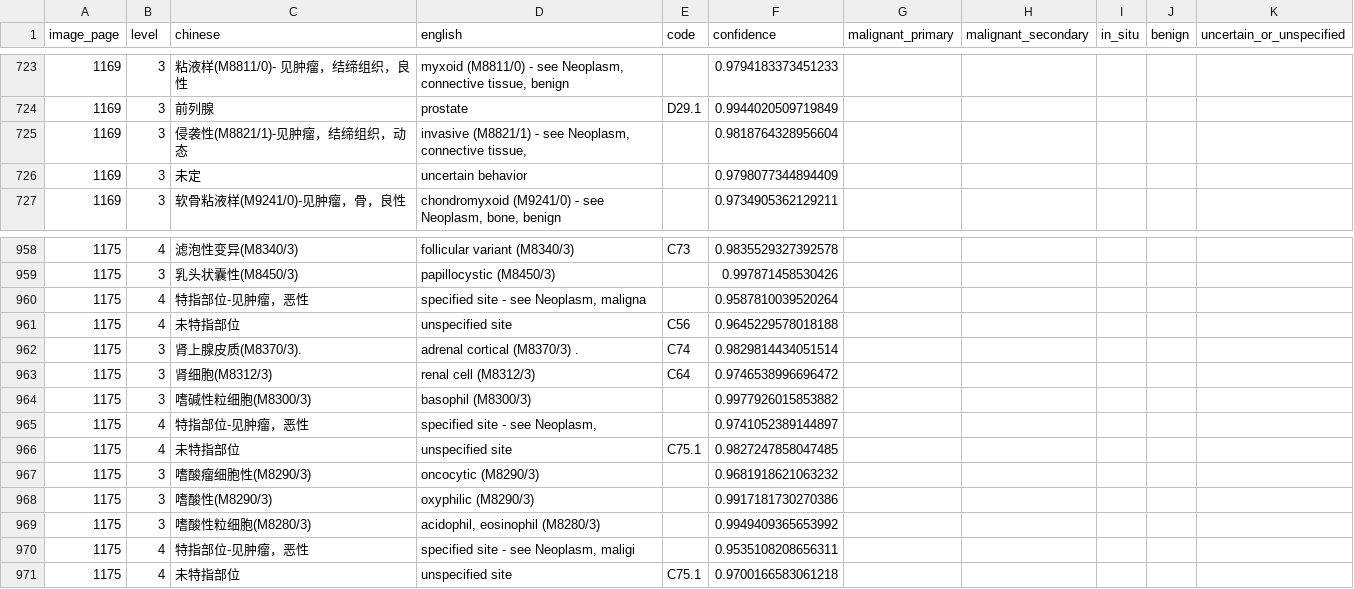
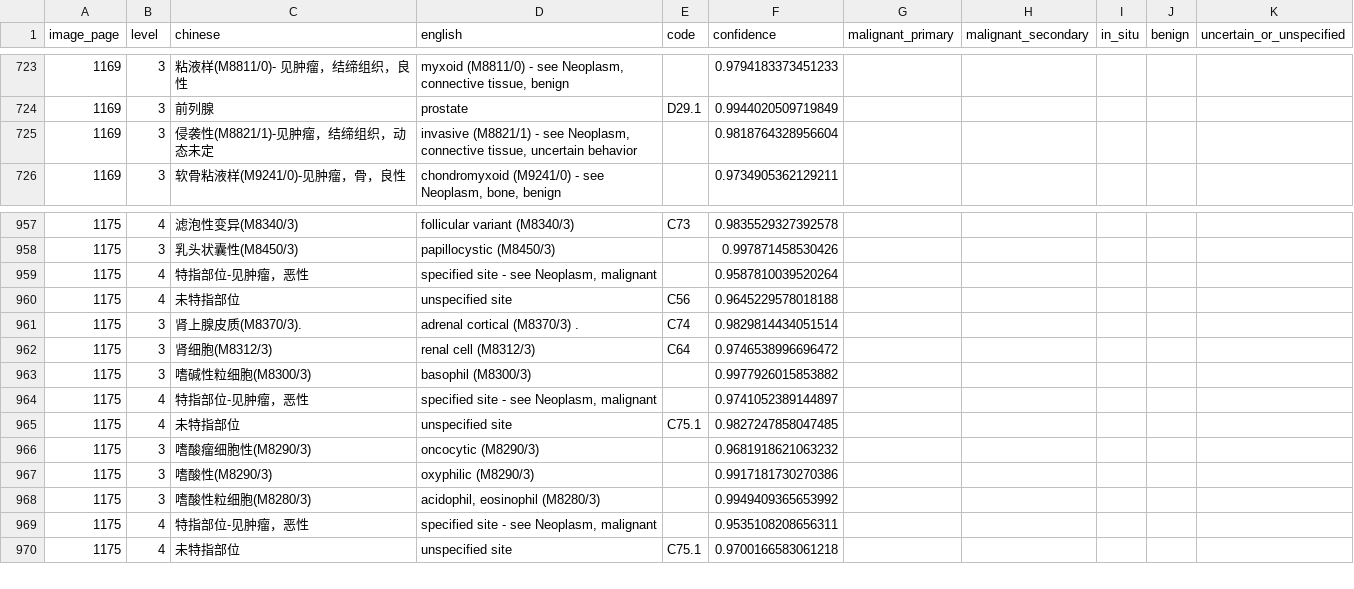
Before and after one commit to qweaszxcdf/icd10-index, a CSV file: data/source/rows-p1151-1200.csv, drawn as a sheet; only a part is shown, gaps mark what is left out.

```diff
--- a/data/source/rows-p1151-1200.csv
+++ b/data/source/rows-p1151-1200.csv
@@ -724,4 +724,3 @@ image_page,level,chinese,english,code,confidence,malignant_primary,malignant_sec
 1169,3,前列腺,prostate,D29.1,0.9944020509719849,,,,,
-1169,3,侵袭性(M8821/1)-见肿瘤，结缔组织，动态,"invasive (M8821/1) - see Neoplasm, connective tissue,",,0.9818764328956604,,,,,
-1169,3,未定,uncertain behavior,,0.9798077344894409,,,,,
+1169,3,侵袭性(M8821/1)-见肿瘤，结缔组织，动态未定,"invasive (M8821/1) - see Neoplasm, connective tissue, uncertain behavior",,0.9818764328956604,,,,,
 1169,3,软骨粘液样(M9241/0)-见肿瘤，骨，良性,"chondromyxoid (M9241/0) - see Neoplasm, bone, benign",,0.9734905362129211,,,,,
@@ -959,3 +958,3 @@ image_page,level,chinese,english,code,confidence,malignant_primary,malignant_sec
 1175,3,乳头状囊性(M8450/3),papillocystic (M8450/3),,0.997871458530426,,,,,
-1175,4,特指部位-见肿瘤，恶性,"specified site - see Neoplasm, maligna",,0.9587810039520264,,,,,
+1175,4,特指部位-见肿瘤，恶性,"specified site - see Neoplasm, malignant",,0.9587810039520264,,,,,
 1175,4,未特指部位,unspecified site,C56,0.9645229578018188,,,,,
@@ -964,3 +963,3 @@ image_page,level,chinese,english,code,confidence,malignant_primary,malignant_sec
 1175,3,嗜碱性粒细胞(M8300/3),basophil (M8300/3),,0.9977926015853882,,,,,
-1175,4,特指部位-见肿瘤，恶性,"specified site - see Neoplasm,",,0.9741052389144897,,,,,
+1175,4,特指部位-见肿瘤，恶性,"specified site - see Neoplasm, malignant",,0.9741052389144897,,,,,
 1175,4,未特指部位,unspecified site,C75.1,0.9827247858047485,,,,,
@@ -969,3 +968,3 @@ image_page,level,chinese,english,code,confidence,malignant_primary,malignant_sec
 1175,3,嗜酸性粒细胞(M8280/3),"acidophil, eosinophil (M8280/3)",,0.9949409365653992,,,,,
-1175,4,特指部位-见肿瘤，恶性,"specified site - see Neoplasm, maligi",,0.9535108208656311,,,,,
+1175,4,特指部位-见肿瘤，恶性,"specified site - see Neoplasm, malignant",,0.9535108208656311,,,,,
 1175,4,未特指部位,unspecified site,C75.1,0.9700166583061218,,,,,
```
Also changed, not shown: data/source/rows-p0351-0400.csv, data/source/rows-p0401-0450.csv, 13 other files.
